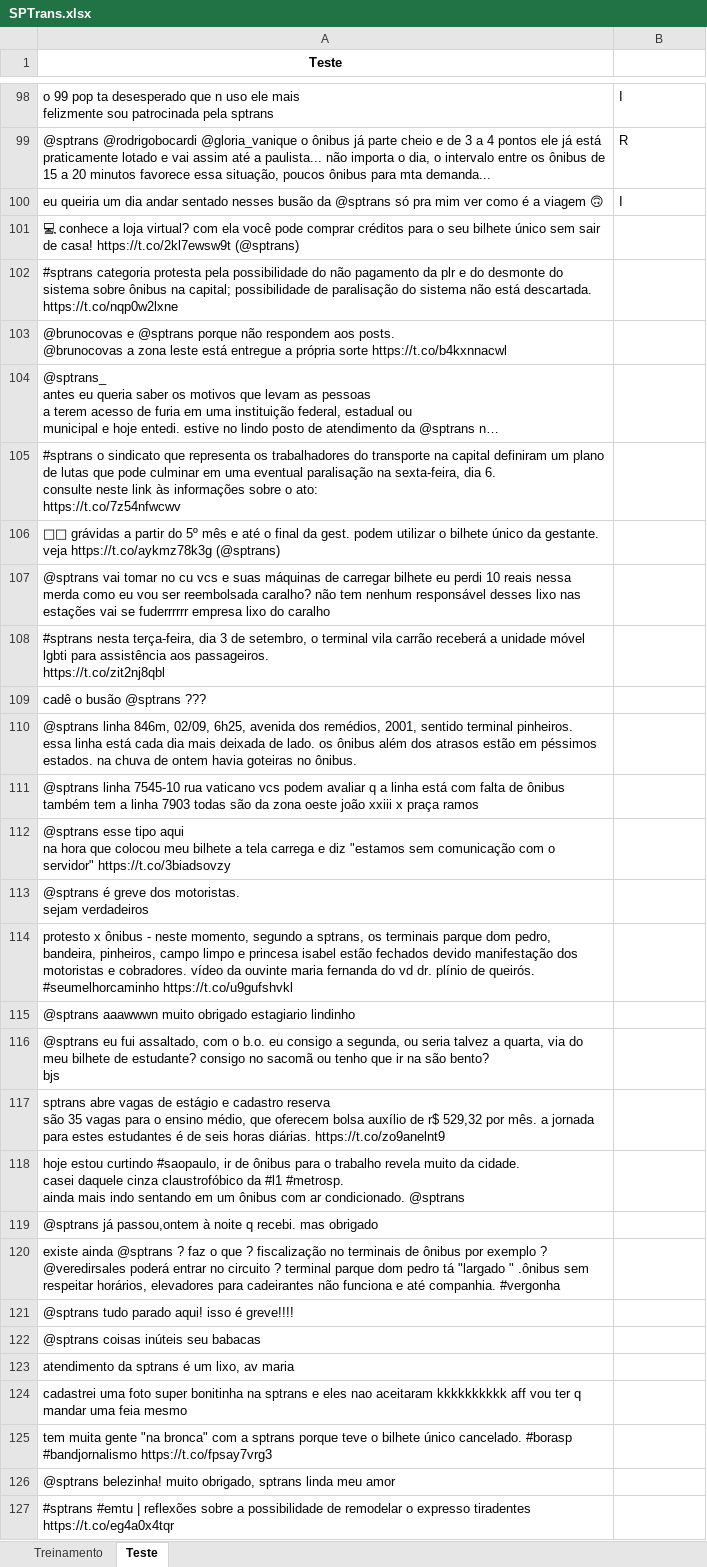
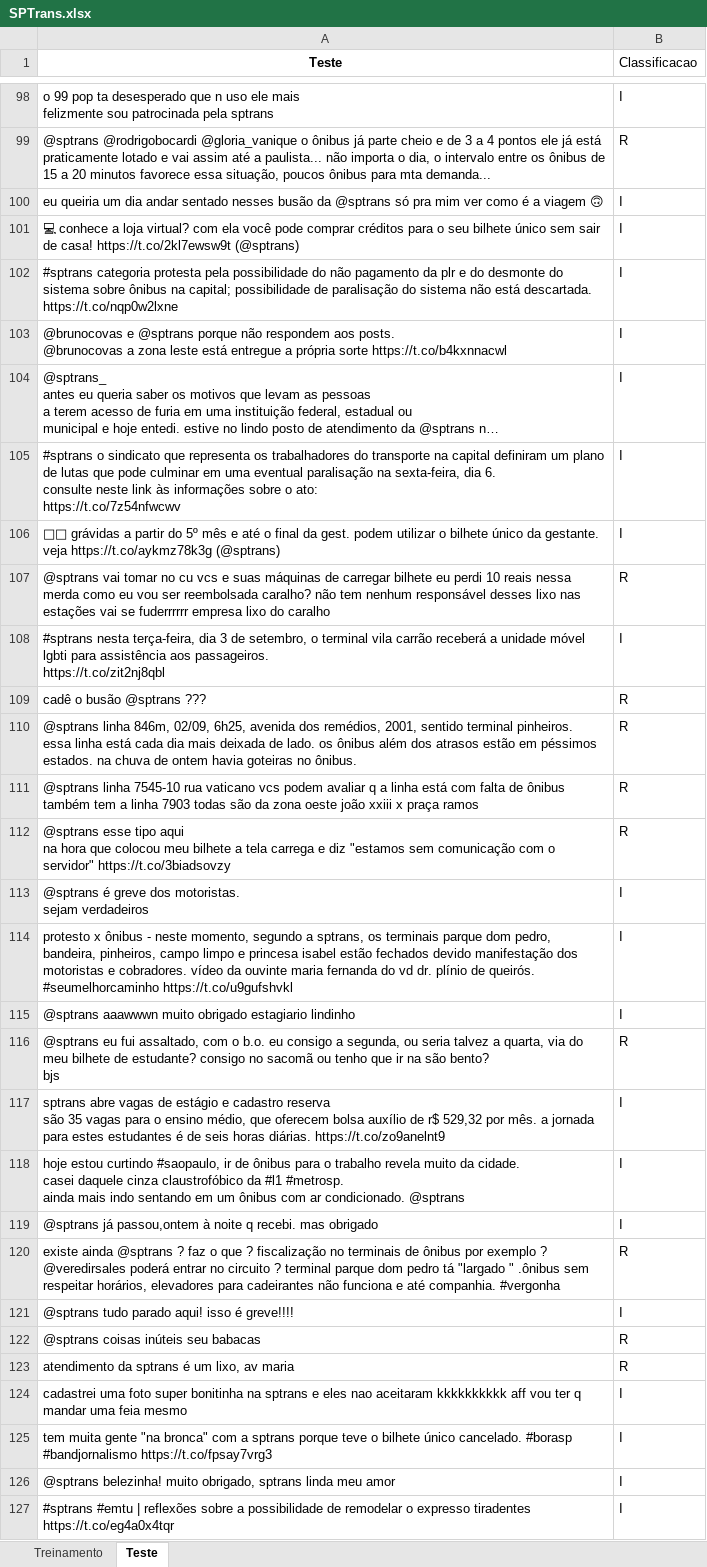
Before and after one commit to jpgianfaldoni/P2_CD19, an Excel workbook: SPTrans.xlsx, sheet Teste, drawn as a sheet; only a part is shown, gaps mark what is left out; long unchanged cells end in …; values as stored, in another font and other column widths than the file's, no borders; the diff covers the shown part only; the diff names each change by its address in the sheet, - before the commit and + after, or states it on an @@ line.

Commit message:
teste inicial realizado~

```diff
--- a/SPTrans.xlsx (sheet Teste)
+++ b/SPTrans.xlsx (sheet Teste)
-B1: (empty)
+B1: Classificacao
-B101:B106 (Classificacao): (empty)
+B101:B106 (Classificacao): I
-B107 (Classificacao): (empty)
+B107 (Classificacao): R
-B108 (Classificacao): (empty)
+B108 (Classificacao): I
-B109:B112 (Classificacao): (empty)
+B109:B112 (Classificacao): R
-B113:B115 (Classificacao): (empty)
+B113:B115 (Classificacao): I
-B116 (Classificacao): (empty)
+B116 (Classificacao): R
-B117:B119 (Classificacao): (empty)
+B117:B119 (Classificacao): I
-B120 (Classificacao): (empty)
+B120 (Classificacao): R
-B121 (Classificacao): (empty)
+B121 (Classificacao): I
-B122:B123 (Classificacao): (empty)
+B122:B123 (Classificacao): R
-B124:B127 (Classificacao): (empty)
+B124:B127 (Classificacao): I
```
Also changed, not shown: 74 edited cells elsewhere in this sheet, sheet Treinamento, 1 other file.
